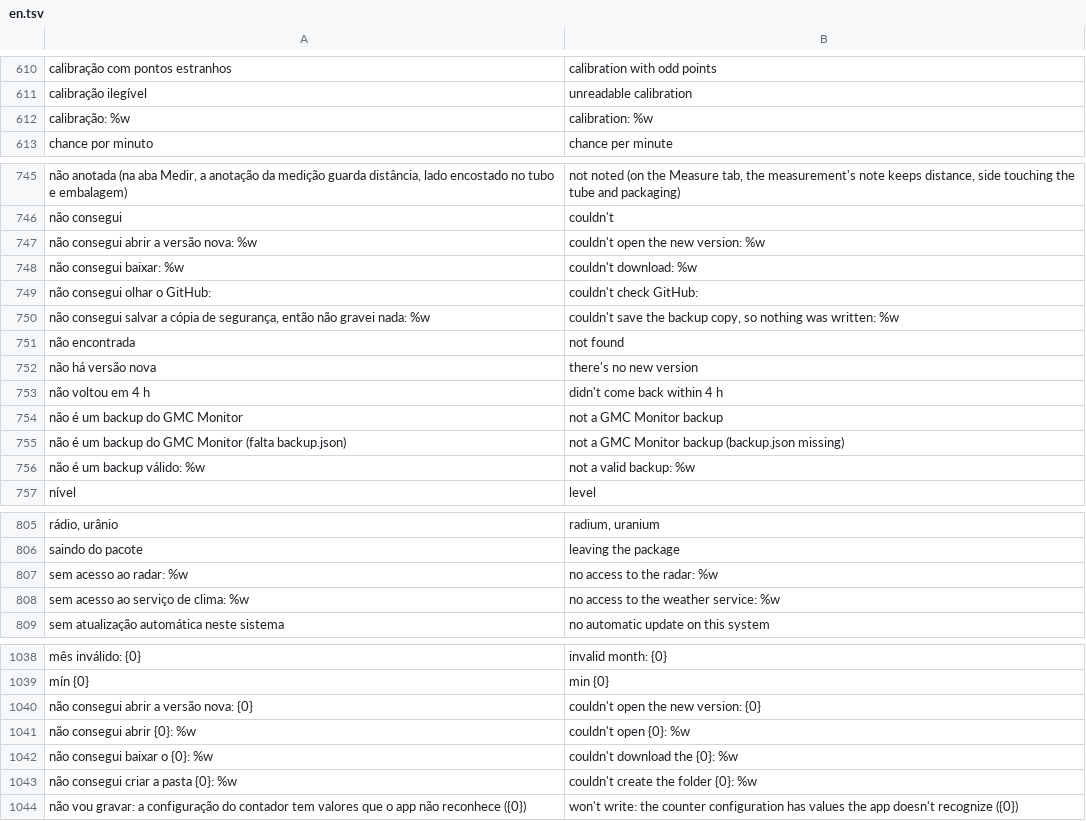
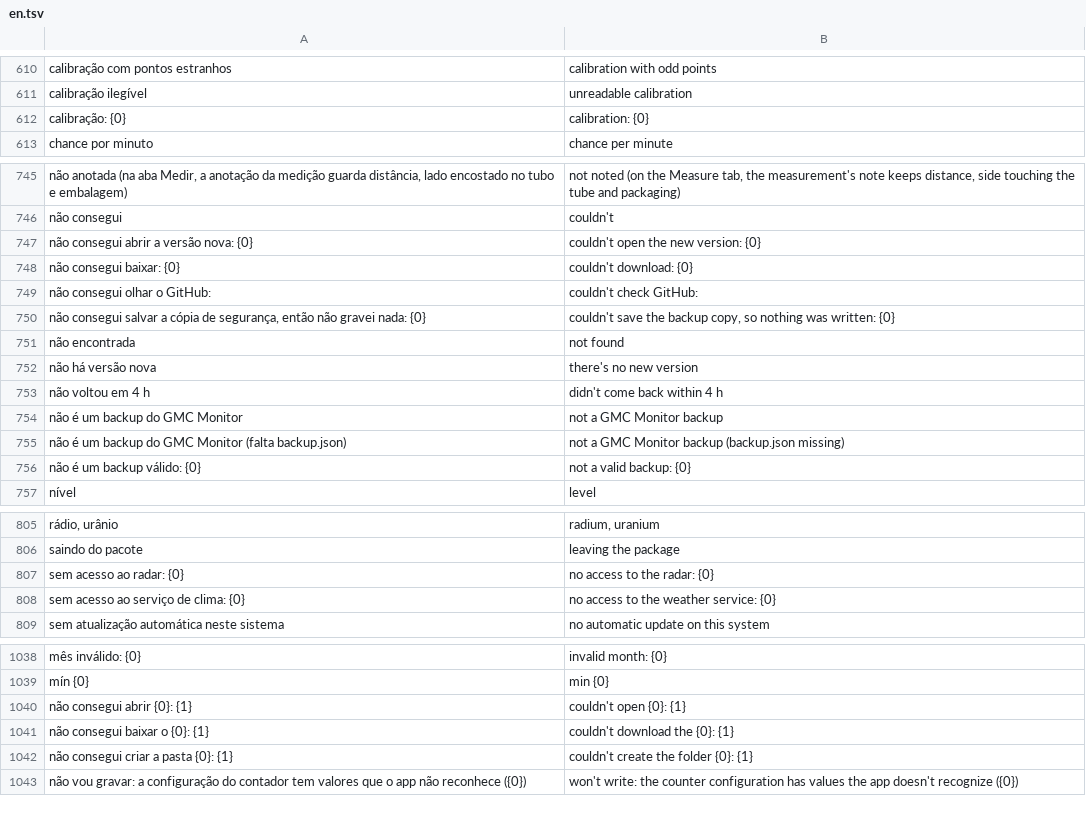
Before and after one commit to matheusAFreitas/radlog, a TSV file: internal/i18n/en.tsv, drawn as a sheet; only a part is shown, gaps mark what is left out; the diff covers the shown part only.

```diff
--- a/internal/i18n/en.tsv
+++ b/internal/i18n/en.tsv
@@ -611,3 +611,3 @@ calibração com pontos estranhos	calibration with odd points
 calibração ilegível	unreadable calibration
-calibração: %w	calibration: %w
+calibração: {0}	calibration: {0}
 chance por minuto	chance per minute
@@ -746,6 +746,6 @@ não anotada (na aba Medir, a anotação da medição guarda distância, lado en
 não consegui	couldn't
-não consegui abrir a versão nova: %w	couldn't open the new version: %w
-não consegui baixar: %w	couldn't download: %w
+não consegui abrir a versão nova: {0}	couldn't open the new version: {0}
+não consegui baixar: {0}	couldn't download: {0}
 não consegui olhar o GitHub:	couldn't check GitHub:
-não consegui salvar a cópia de segurança, então não gravei nada: %w	couldn't save the backup copy, so nothing was written: %w
+não consegui salvar a cópia de segurança, então não gravei nada: {0}	couldn't save the backup copy, so nothing was written: {0}
 não encontrada	not found
@@ -755,3 +755,3 @@ não é um backup do GMC Monitor	not a GMC Monitor backup
 não é um backup do GMC Monitor (falta backup.json)	not a GMC Monitor backup (backup.json missing)
-não é um backup válido: %w	not a valid backup: %w
+não é um backup válido: {0}	not a valid backup: {0}
 nível	level
@@ -806,4 +806,4 @@ rádio, urânio	radium, uranium
 saindo do pacote	leaving the package
-sem acesso ao radar: %w	no access to the radar: %w
-sem acesso ao serviço de clima: %w	no access to the weather service: %w
+sem acesso ao radar: {0}	no access to the radar: {0}
+sem acesso ao serviço de clima: {0}	no access to the weather service: {0}
 sem atualização automática neste sistema	no automatic update on this system
@@ -1039,6 +1039,5 @@ mês inválido: {0}	invalid month: {0}
 mín {0}	min {0}
-não consegui abrir a versão nova: {0}	couldn't open the new version: {0}
-não consegui abrir {0}: %w	couldn't open {0}: %w
-não consegui baixar o {0}: %w	couldn't download the {0}: %w
-não consegui criar a pasta {0}: %w	couldn't create the folder {0}: %w
+não consegui abrir {0}: {1}	couldn't open {0}: {1}
+não consegui baixar o {0}: {1}	couldn't download the {0}: {1}
+não consegui criar a pasta {0}: {1}	couldn't create the folder {0}: {1}
 não vou gravar: a configuração do contador tem valores que o app não reconhece ({0})	won't write: the counter configuration has values the app doesn't recognize ({0})
```
Also changed, not shown: 26 added rows, 4 removed rows and 4 edited cells elsewhere in this file, 8 other files.
